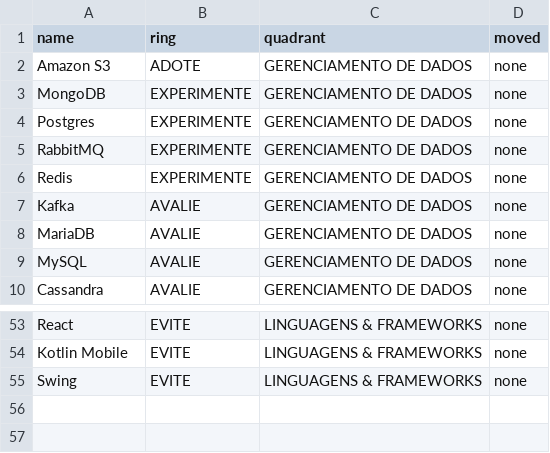
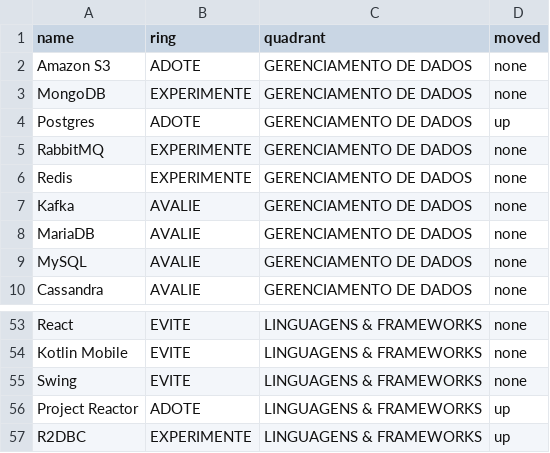
Before and after one commit to school-digital-agenda/SDADocs, a CSV file: docs/assets/stubs/techradar.csv, drawn as a sheet; only a part is shown, gaps mark what is left out.

```diff
--- a/docs/assets/stubs/techradar.csv
+++ b/docs/assets/stubs/techradar.csv
@@ -3,3 +3,3 @@ Amazon S3,ADOTE,GERENCIAMENTO DE DADOS,none
 MongoDB,EXPERIMENTE,GERENCIAMENTO DE DADOS,none
-Postgres,EXPERIMENTE,GERENCIAMENTO DE DADOS,none
+Postgres,ADOTE,GERENCIAMENTO DE DADOS,up
 RabbitMQ,EXPERIMENTE,GERENCIAMENTO DE DADOS,none
@@ -55 +55,3 @@ Kotlin Mobile,EVITE,LINGUAGENS & FRAMEWORKS,none
 Swing,EVITE,LINGUAGENS & FRAMEWORKS,none
+Project Reactor,ADOTE,LINGUAGENS & FRAMEWORKS,up
+R2DBC,EXPERIMENTE,LINGUAGENS & FRAMEWORKS,up
```
Also changed, not shown: 1 other file.
